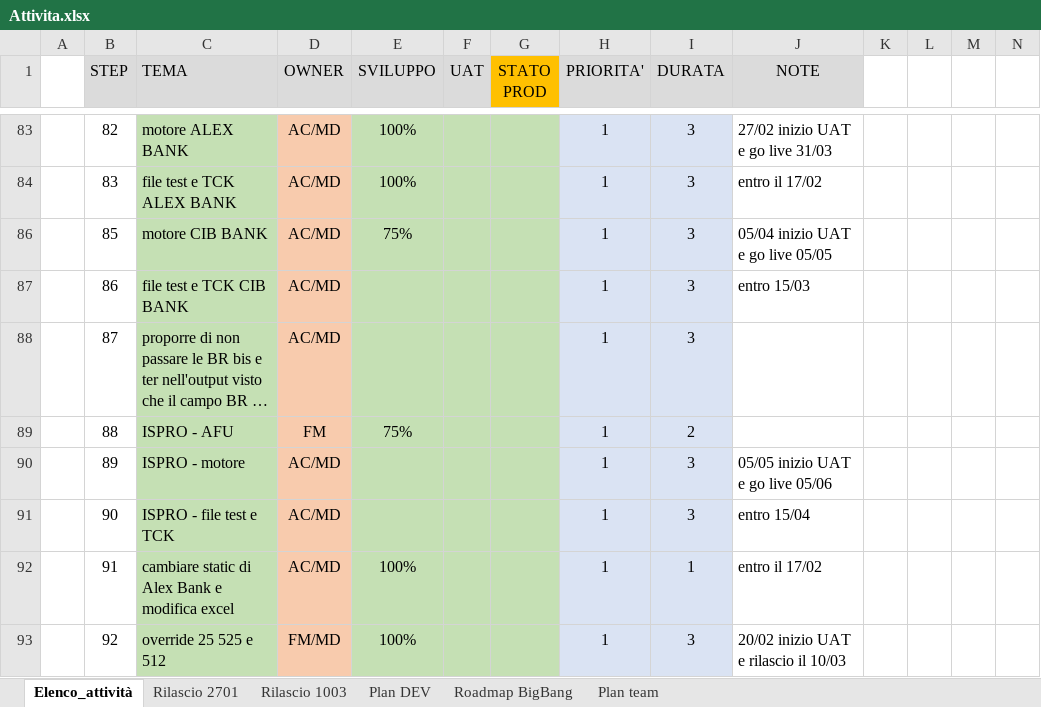
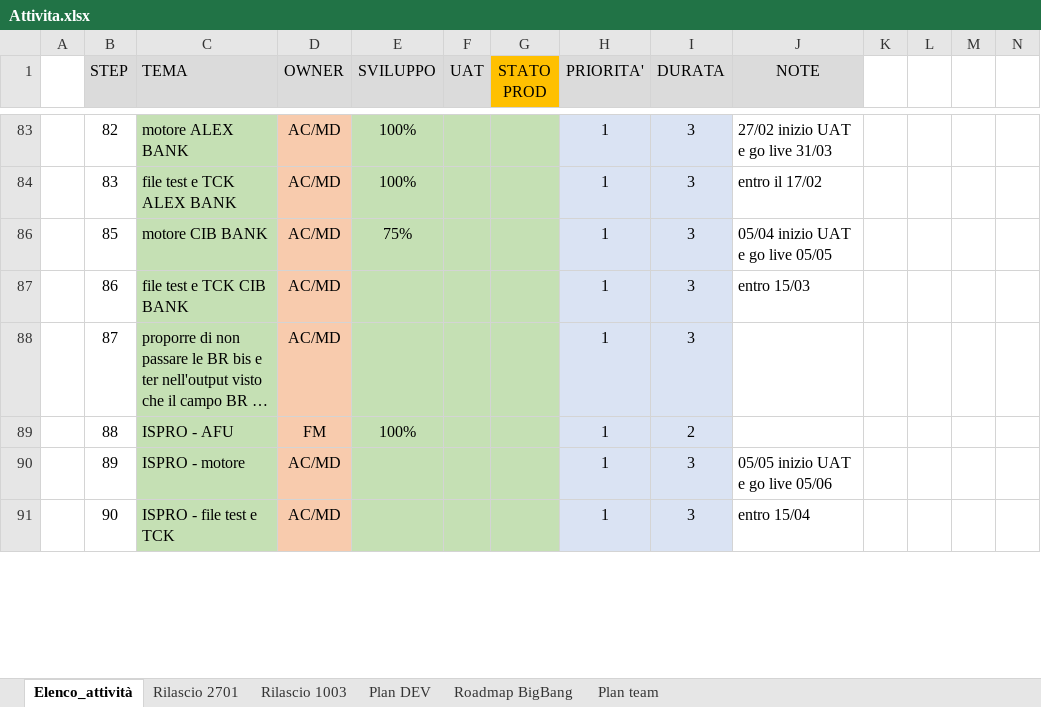
Before and after one commit to cybertop35/intelliJConf, an Excel workbook: earlywarning-pom/Document/SpecificheIndicatori/Attivita.xlsx, sheet Elenco_attività, drawn as a sheet; only a part is shown, gaps mark what is left out; long unchanged cells end in …; values as stored, in another font and other column widths than the file's, no borders; conditional formats not drawn; removed rows and columns are numbered as before the commit, all else as after; rows hold the shown columns only; the diff covers the shown part only; the diff names each change by its address in the sheet, - before the commit and + after, or states it on an @@ line.

```diff
--- a/earlywarning-pom/Document/SpecificheIndicatori/Attivita.xlsx (sheet Elenco_attività)
+++ b/earlywarning-pom/Document/SpecificheIndicatori/Attivita.xlsx (sheet Elenco_attività)
-E89 (SVILUPPO): 75%
+E89 (SVILUPPO): 100%
-row 92:  | 91 | cambiare static di Alex Bank e modifica excel | AC/MD | 100% |  |  | 1 | 1 | entro il 17/02
-row 93:  | 92 | override 25 525 e 512 | FM/MD | 100% |  |  | 1 | 3 | 20/02 inizio UAT e rilascio il 10/03
```
Also changed, not shown: 1 added row, 6 removed rows and 4 edited cells elsewhere in this sheet, sheet Plan DEV, sheet Plan team, sheet Rilascio 1003, sheet Roadmap BigBang, formulas that keep their value, hidden cells.
